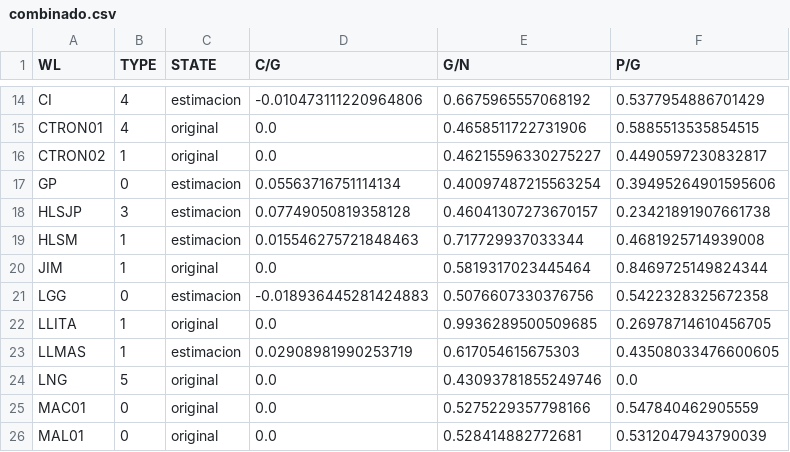
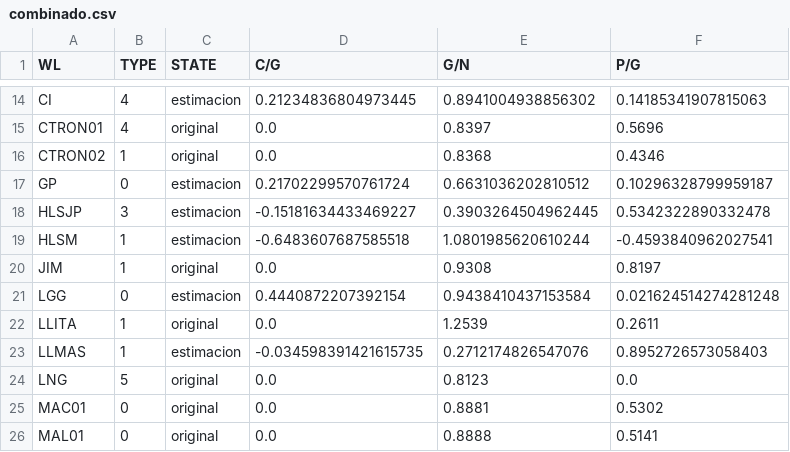
Before and after one commit to jorgeberrezueta/QuimioV2, a CSV file: output/linear/combinado.csv, drawn as a sheet; only a part is shown, gaps mark what is left out; the diff covers the shown part only; the diff names each change by its address in the sheet, - before the commit and + after, or states it on an @@ line.

```diff
--- a/output/linear/combinado.csv
+++ b/output/linear/combinado.csv
-D14 (C/G): -0.010473111220964806
+D14 (C/G): 0.21234836804973445
-E14 (G/N): 0.6675965557068192
+E14 (G/N): 0.8941004938856302
-F14 (P/G): 0.5377954886701429
+F14 (P/G): 0.14185341907815063
-E15 (G/N): 0.4658511722731906
+E15 (G/N): 0.8397
-F15 (P/G): 0.5885513535854515
+F15 (P/G): 0.5696
-E16 (G/N): 0.46215596330275227
+E16 (G/N): 0.8368
-F16 (P/G): 0.4490597230832817
+F16 (P/G): 0.4346
-D17 (C/G): 0.05563716751114134
+D17 (C/G): 0.21702299570761724
-E17 (G/N): 0.40097487215563254
+E17 (G/N): 0.6631036202810512
-F17 (P/G): 0.39495264901595606
+F17 (P/G): 0.10296328799959187
-D18 (C/G): 0.07749050819358128
+D18 (C/G): -0.15181634433469227
-E18 (G/N): 0.46041307273670157
+E18 (G/N): 0.3903264504962445
-F18 (P/G): 0.23421891907661738
+F18 (P/G): 0.5342322890332478
-D19 (C/G): 0.015546275721848463
+D19 (C/G): -0.6483607687585518
-E19 (G/N): 0.717729937033344
+E19 (G/N): 1.0801985620610244
-F19 (P/G): 0.4681925714939008
+F19 (P/G): -0.4593840962027541
-E20 (G/N): 0.5819317023445464
+E20 (G/N): 0.9308
-F20 (P/G): 0.8469725149824344
+F20 (P/G): 0.8197
-D21 (C/G): -0.018936445281424883
+D21 (C/G): 0.4440872207392154
-E21 (G/N): 0.5076607330376756
+E21 (G/N): 0.9438410437153584
-F21 (P/G): 0.5422328325672358
+F21 (P/G): 0.021624514274281248
-E22 (G/N): 0.9936289500509685
+E22 (G/N): 1.2539
-F22 (P/G): 0.26978714610456705
+F22 (P/G): 0.2611
-D23 (C/G): 0.02908981990253719
+D23 (C/G): -0.034598391421615735
-E23 (G/N): 0.617054615675303
+E23 (G/N): 0.2712174826547076
-F23 (P/G): 0.43508033476600605
+F23 (P/G): 0.8952726573058403
-E24 (G/N): 0.43093781855249746
+E24 (G/N): 0.8123
-E25 (G/N): 0.5275229357798166
+E25 (G/N): 0.8881
-F25 (P/G): 0.547840462905559
+F25 (P/G): 0.5302
-E26 (G/N): 0.528414882772681
+E26 (G/N): 0.8888
-F26 (P/G): 0.5312047943790039
+F26 (P/G): 0.5141
```
Also changed, not shown: 84 edited cells elsewhere in this file, output/linear/estimaciones.csv, 5 other files.
